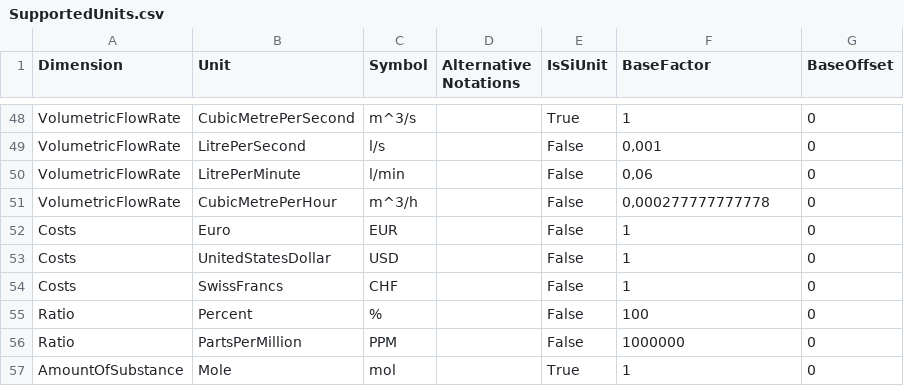
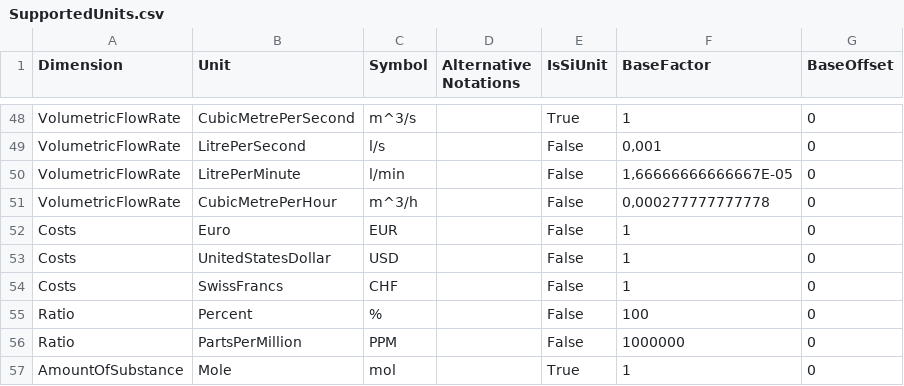
Before and after one commit to 100prznt/Rca.Physical, a CSV file: SupportedUnits.csv, drawn as a sheet; only a part is shown, gaps mark what is left out.

```diff
--- a/SupportedUnits.csv
+++ b/SupportedUnits.csv
@@ -49,3 +49,3 @@
 "VolumetricFlowRate","LitrePerSecond","l/s","","False","0,001","0"
-"VolumetricFlowRate","LitrePerMinute","l/min","","False","0,06","0"
+"VolumetricFlowRate","LitrePerMinute","l/min","","False","1,66666666666667E-05","0"
 "VolumetricFlowRate","CubicMetrePerHour","m^3/h","","False","0,000277777777778","0"
```
Also changed, not shown: 6 other files.
